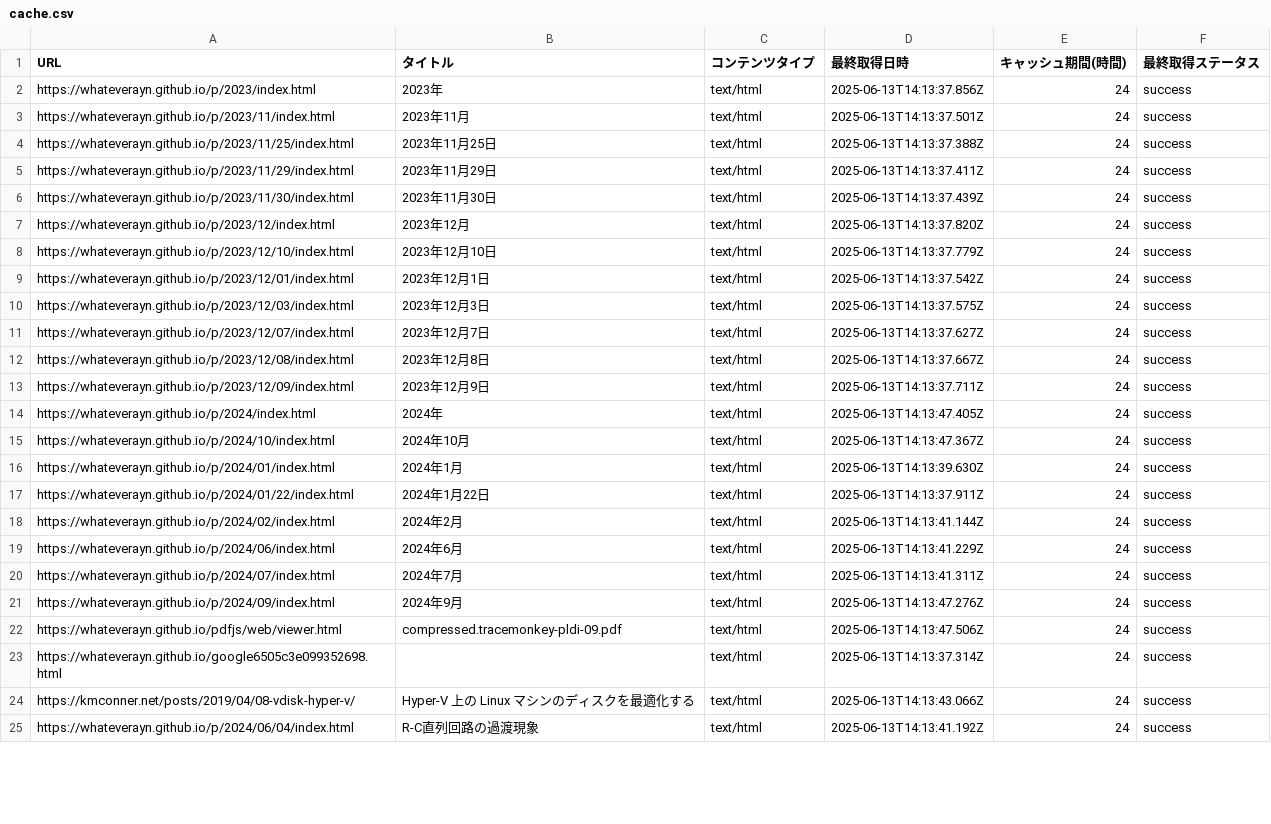
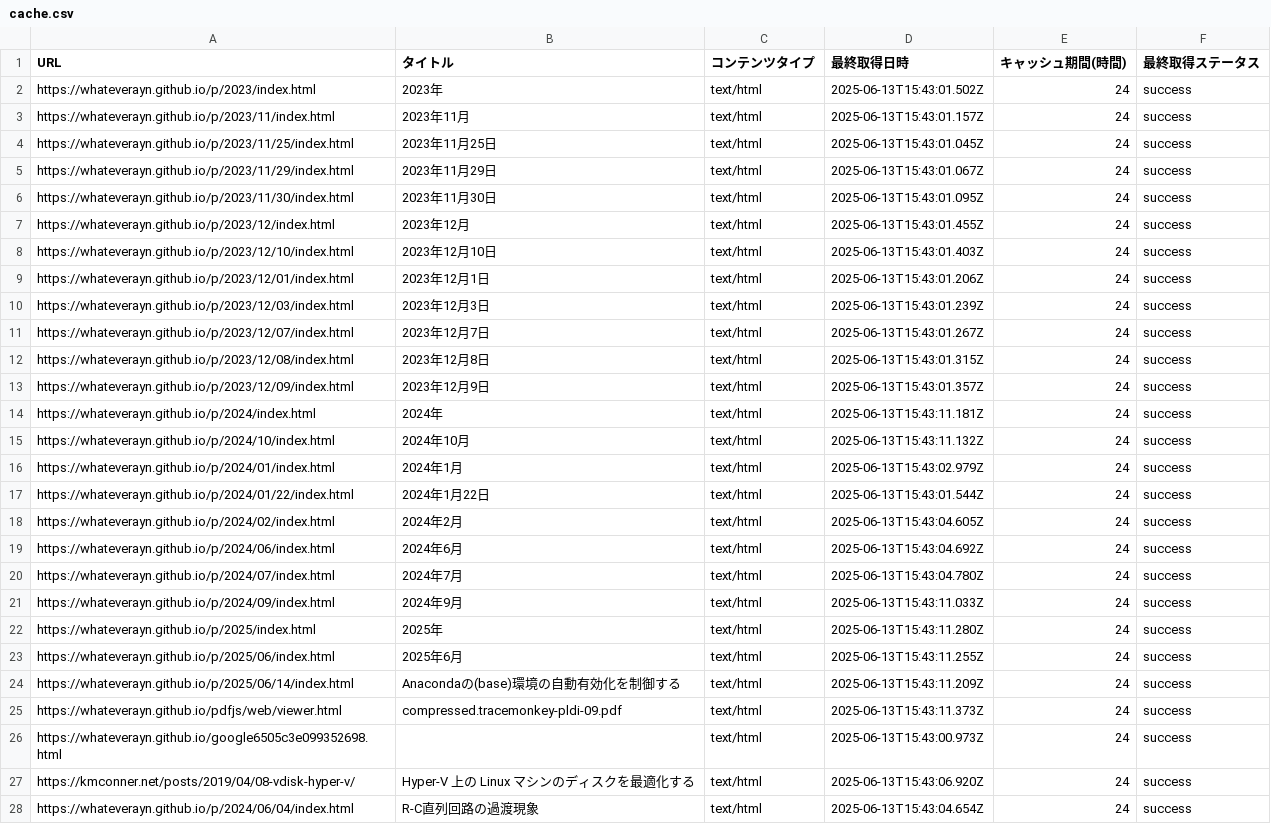
Before and after one commit to Whateverayn/whateverayn.github.io, a CSV file: cache.csv, drawn as a sheet; only a part is shown; addresses are those after the commit; the diff covers the shown part only; the diff names each change by its address in the sheet, - before the commit and + after, or states it on an @@ line.

```diff
--- a/cache.csv
+++ b/cache.csv
-D2 (最終取得日時): 2025-06-13T14:13:37.856Z
+D2 (最終取得日時): 2025-06-13T15:43:01.502Z
-D3 (最終取得日時): 2025-06-13T14:13:37.501Z
+D3 (最終取得日時): 2025-06-13T15:43:01.157Z
-D4 (最終取得日時): 2025-06-13T14:13:37.388Z
+D4 (最終取得日時): 2025-06-13T15:43:01.045Z
-D5 (最終取得日時): 2025-06-13T14:13:37.411Z
+D5 (最終取得日時): 2025-06-13T15:43:01.067Z
-D6 (最終取得日時): 2025-06-13T14:13:37.439Z
+D6 (最終取得日時): 2025-06-13T15:43:01.095Z
-D7 (最終取得日時): 2025-06-13T14:13:37.820Z
+D7 (最終取得日時): 2025-06-13T15:43:01.455Z
-D8 (最終取得日時): 2025-06-13T14:13:37.779Z
+D8 (最終取得日時): 2025-06-13T15:43:01.403Z
-D9 (最終取得日時): 2025-06-13T14:13:37.542Z
+D9 (最終取得日時): 2025-06-13T15:43:01.206Z
-D10 (最終取得日時): 2025-06-13T14:13:37.575Z
+D10 (最終取得日時): 2025-06-13T15:43:01.239Z
-D11 (最終取得日時): 2025-06-13T14:13:37.627Z
+D11 (最終取得日時): 2025-06-13T15:43:01.267Z
-D12 (最終取得日時): 2025-06-13T14:13:37.667Z
+D12 (最終取得日時): 2025-06-13T15:43:01.315Z
-D13 (最終取得日時): 2025-06-13T14:13:37.711Z
+D13 (最終取得日時): 2025-06-13T15:43:01.357Z
-D14 (最終取得日時): 2025-06-13T14:13:47.405Z
+D14 (最終取得日時): 2025-06-13T15:43:11.181Z
-D15 (最終取得日時): 2025-06-13T14:13:47.367Z
+D15 (最終取得日時): 2025-06-13T15:43:11.132Z
-D16 (最終取得日時): 2025-06-13T14:13:39.630Z
+D16 (最終取得日時): 2025-06-13T15:43:02.979Z
-D17 (最終取得日時): 2025-06-13T14:13:37.911Z
+D17 (最終取得日時): 2025-06-13T15:43:01.544Z
-D18 (最終取得日時): 2025-06-13T14:13:41.144Z
+D18 (最終取得日時): 2025-06-13T15:43:04.605Z
-D19 (最終取得日時): 2025-06-13T14:13:41.229Z
+D19 (最終取得日時): 2025-06-13T15:43:04.692Z
-D20 (最終取得日時): 2025-06-13T14:13:41.311Z
+D20 (最終取得日時): 2025-06-13T15:43:04.780Z
-D21 (最終取得日時): 2025-06-13T14:13:47.276Z
+D21 (最終取得日時): 2025-06-13T15:43:11.033Z
+row 22: https://whateverayn.github.io/p/2025/index.html | 2025年 | text/html | 2025-06-13T15:43:11.280Z | 24 | success
+row 23: https://whateverayn.github.io/p/2025/06/index.html | 2025年6月 | text/html | 2025-06-13T15:43:11.255Z | 24 | success
+row 24: https://whateverayn.github.io/p/2025/06/14/index.html | Anacondaの(base)環境の自動有効化を制御する | text/html | 2025-06-13T15:43:11.209Z | 24 | success
-D25 (最終取得日時): 2025-06-13T14:13:47.506Z
+D25 (最終取得日時): 2025-06-13T15:43:11.373Z
-D26 (最終取得日時): 2025-06-13T14:13:37.314Z
+D26 (最終取得日時): 2025-06-13T15:43:00.973Z
-D27 (最終取得日時): 2025-06-13T14:13:43.066Z
+D27 (最終取得日時): 2025-06-13T15:43:06.920Z
-D28 (最終取得日時): 2025-06-13T14:13:41.192Z
+D28 (最終取得日時): 2025-06-13T15:43:04.654Z
```
Also changed, not shown: 19 edited cells elsewhere in this file, docs/output.csv, 5 other files.
